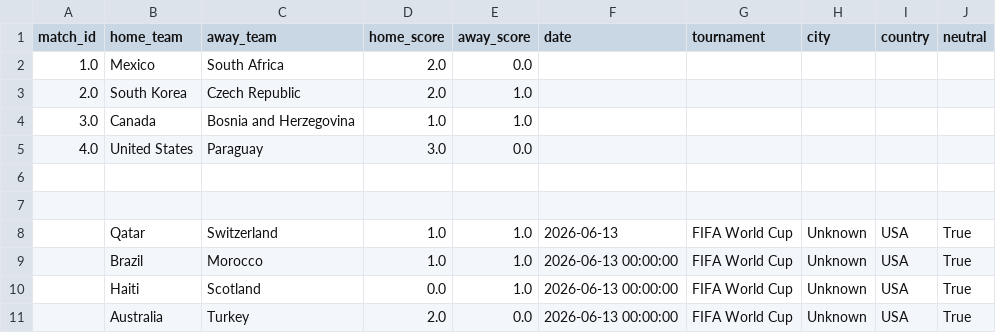
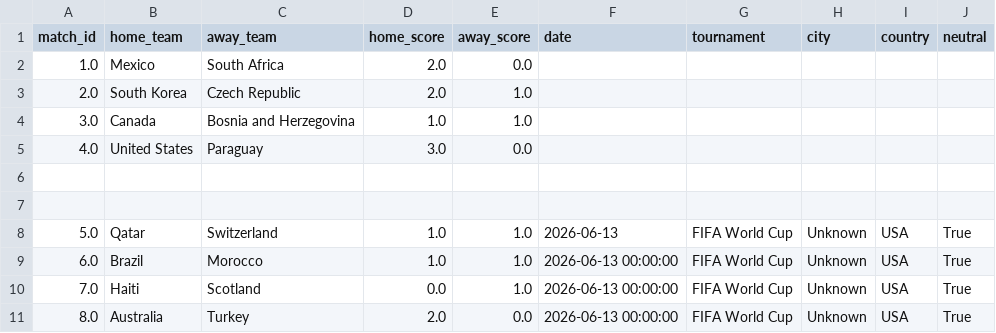
Before and after one commit to ingyeffersonhh-dev/WorldCup2026-Predictor, a CSV file: data/raw/live_results.csv, drawn as a sheet.

Commit message:
Actualizar resultados en vivo desde dashboard

```diff
--- a/data/raw/live_results.csv
+++ b/data/raw/live_results.csv
@@ -7,5 +7,5 @@ match_id,home_team,away_team,home_score,away_score,date,tournament,city,country,
 ,,,,,,,,,
-,Qatar,Switzerland,1.0,1.0,2026-06-13,FIFA World Cup,Unknown,USA,True
-,Brazil,Morocco,1.0,1.0,2026-06-13 00:00:00,FIFA World Cup,Unknown,USA,True
-,Haiti,Scotland,0.0,1.0,2026-06-13 00:00:00,FIFA World Cup,Unknown,USA,True
-,Australia,Turkey,2.0,0.0,2026-06-13 00:00:00,FIFA World Cup,Unknown,USA,True
+5.0,Qatar,Switzerland,1.0,1.0,2026-06-13,FIFA World Cup,Unknown,USA,True
+6.0,Brazil,Morocco,1.0,1.0,2026-06-13 00:00:00,FIFA World Cup,Unknown,USA,True
+7.0,Haiti,Scotland,0.0,1.0,2026-06-13 00:00:00,FIFA World Cup,Unknown,USA,True
+8.0,Australia,Turkey,2.0,0.0,2026-06-13 00:00:00,FIFA World Cup,Unknown,USA,True
```
